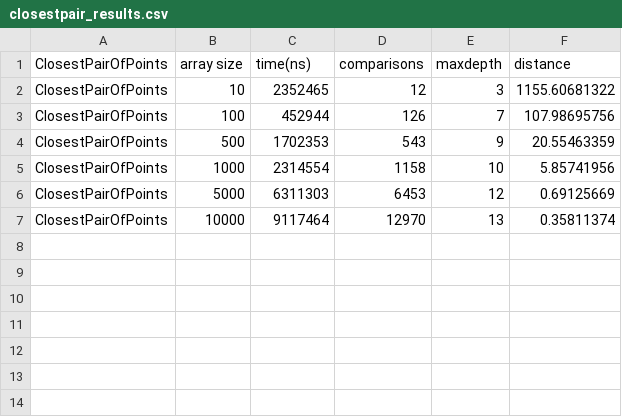
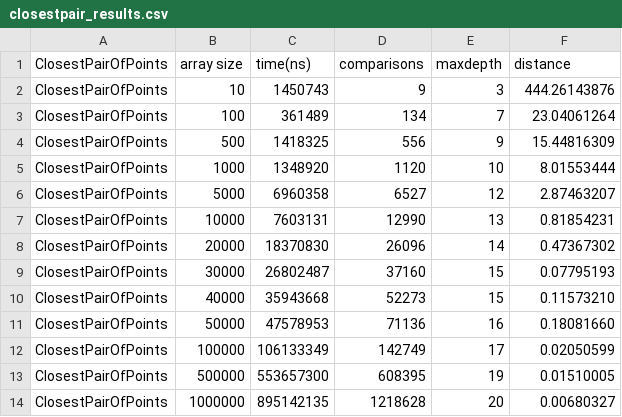
Before and after one commit to checkybox/Algorithms_Assignment1, a CSV file: closestpair_results.csv, drawn as a sheet.

```diff
--- a/closestpair_results.csv
+++ b/closestpair_results.csv
@@ -1,7 +1,14 @@
 ClosestPairOfPoints,array size,time(ns),comparisons,maxdepth,distance
-ClosestPairOfPoints,10,2352465,12,3,1155.60681322
-ClosestPairOfPoints,100,452944,126,7,107.98695756
-ClosestPairOfPoints,500,1702353,543,9,20.55463359
-ClosestPairOfPoints,1000,2314554,1158,10,5.85741956
-ClosestPairOfPoints,5000,6311303,6453,12,0.69125669
-ClosestPairOfPoints,10000,9117464,12970,13,0.35811374
+ClosestPairOfPoints,10,1450743,9,3,444.26143876
+ClosestPairOfPoints,100,361489,134,7,23.04061264
+ClosestPairOfPoints,500,1418325,556,9,15.44816309
+ClosestPairOfPoints,1000,1348920,1120,10,8.01553444
+ClosestPairOfPoints,5000,6960358,6527,12,2.87463207
+ClosestPairOfPoints,10000,7603131,12990,13,0.81854231
+ClosestPairOfPoints,20000,18370830,26096,14,0.47367302
+ClosestPairOfPoints,30000,26802487,37160,15,0.07795193
+ClosestPairOfPoints,40000,35943668,52273,15,0.11573210
+ClosestPairOfPoints,50000,47578953,71136,16,0.18081660
+ClosestPairOfPoints,100000,106133349,142749,17,0.02050599
+ClosestPairOfPoints,500000,553657300,608395,19,0.01510005
+ClosestPairOfPoints,1000000,895142135,1218628,20,0.00680327
```
Also changed, not shown: deterministicselect_results.csv, mergesort_results.csv, 1 other file.
